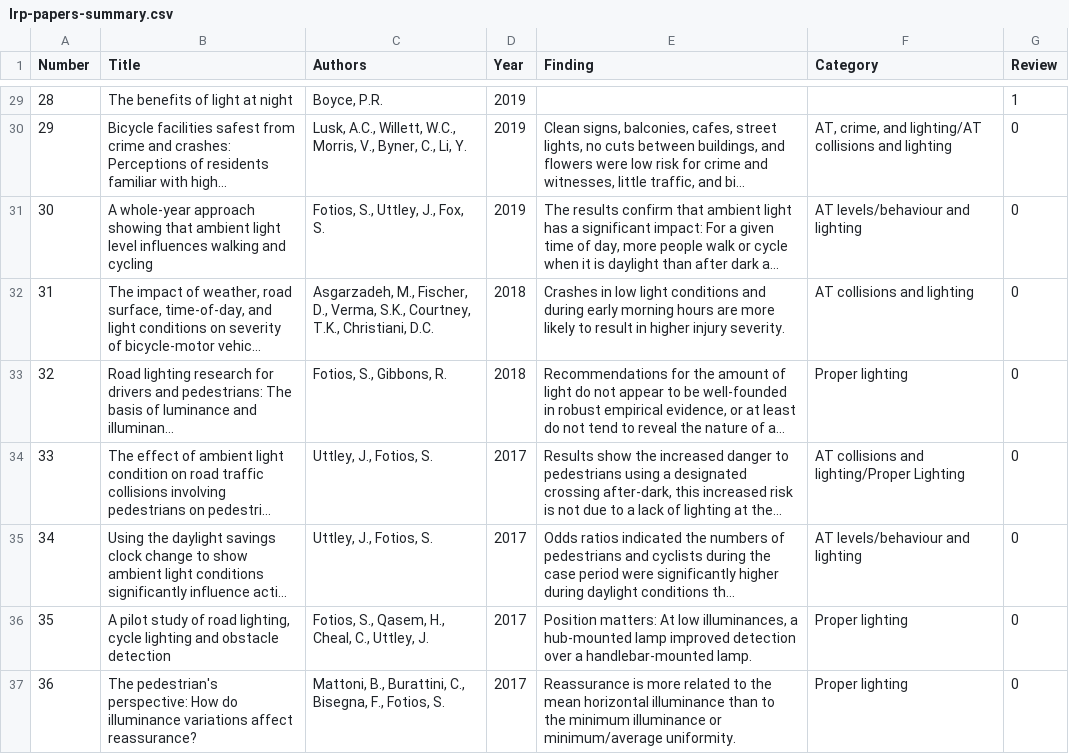
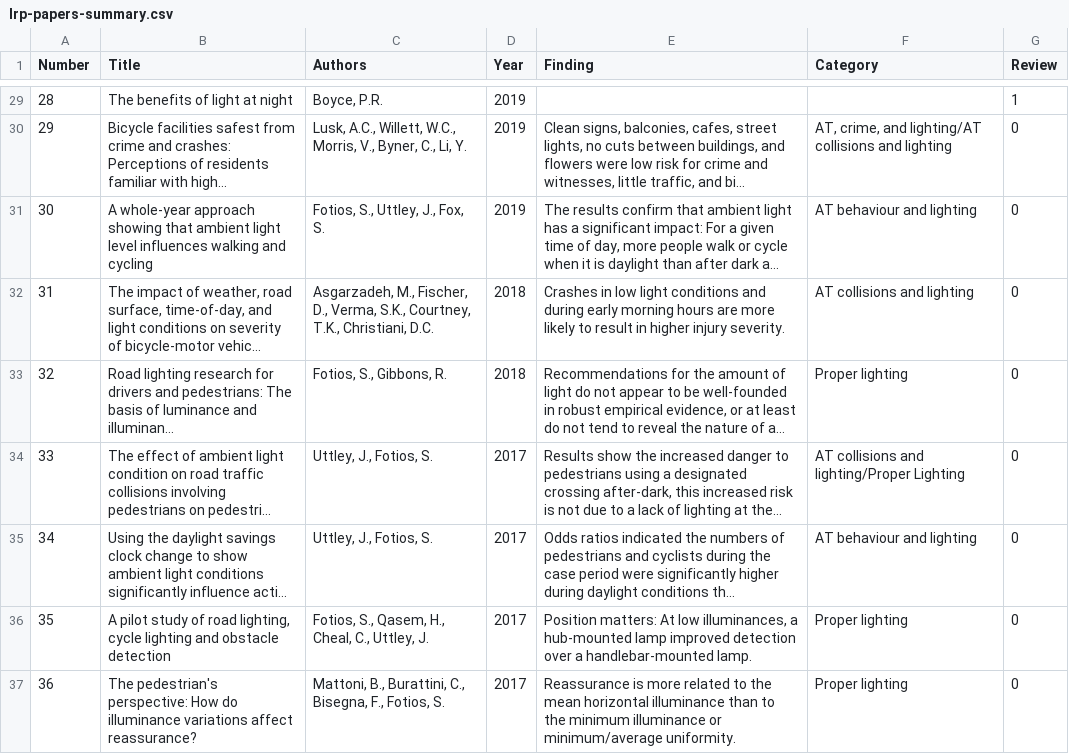
Before and after one commit to saturnlighting/literature-review, a CSV file: lrp-papers-summary.csv, drawn as a sheet; only a part is shown, gaps mark what is left out; long unchanged cells end in …; the diff covers the shown part only; the diff names each change by its address in the sheet, - before the commit and + after, or states it on an @@ line.

```diff
--- a/lrp-papers-summary.csv
+++ b/lrp-papers-summary.csv
-F31 (Category): AT levels/behaviour and lighting
+F31 (Category): AT behaviour and lighting
-F35 (Category): AT levels/behaviour and lighting
+F35 (Category): AT behaviour and lighting
```
Also changed, not shown: 17 edited cells elsewhere in this file, 3 other files.
